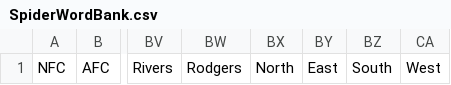
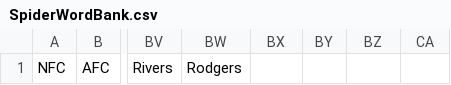
Before and after one commit to ewokthegreat/project-team-7, a CSV file: eric_test_playground/dictionaries/SpiderWordBank.csv, drawn as a sheet; only a part is shown, gaps mark what is left out; the diff names each change by its address in the sheet, - before the commit and + after, or states it on an @@ line.

Commit message:
Update ReportGenerator and SpiderWordBank.

```diff
--- a/eric_test_playground/dictionaries/SpiderWordBank.csv
+++ b/eric_test_playground/dictionaries/SpiderWordBank.csv
-BX1: North
+BX1: (empty)
-BY1: East
+BY1: (empty)
-BZ1: South
+BZ1: (empty)
-CA1: West
+CA1: (empty)
```
Also changed, not shown: php/nfl_city_state.csv, 2 other files.
